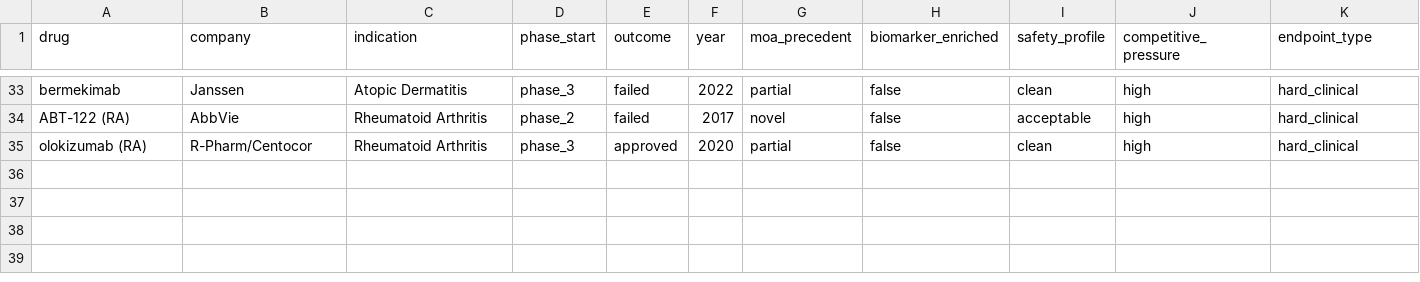
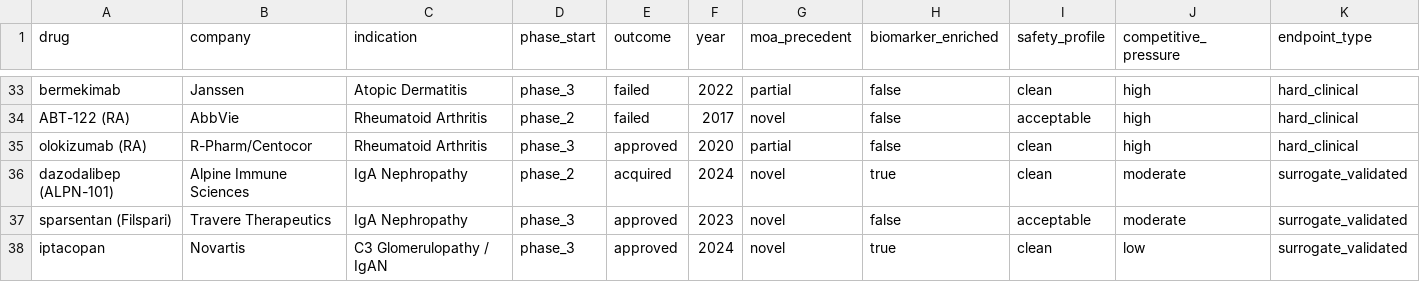
Before and after one commit to djbm10/Biotech-Asset-Valuation-Engine, a CSV file: research/data/immunology_phase_transitions.csv, drawn as a sheet; only a part is shown, gaps mark what is left out; rows hold the shown columns only; the diff names each change by its address in the sheet, - before the commit and + after, or states it on an @@ line.

```diff
--- a/research/data/immunology_phase_transitions.csv
+++ b/research/data/immunology_phase_transitions.csv
+row 36: dazodalibep (ALPN-101) | Alpine Immune Sciences | IgA Nephropathy | phase_2 | acquired | 2024 | novel | true | clean | moderate | surrogate_validated
+row 37: sparsentan (Filspari) | Travere Therapeutics | IgA Nephropathy | phase_3 | approved | 2023 | novel | false | acceptable | moderate | surrogate_validated
+row 38: iptacopan | Novartis | C3 Glomerulopathy / IgAN | phase_3 | approved | 2024 | novel | true | clean | low | surrogate_validated
```
Also changed, not shown: 3 other files.
